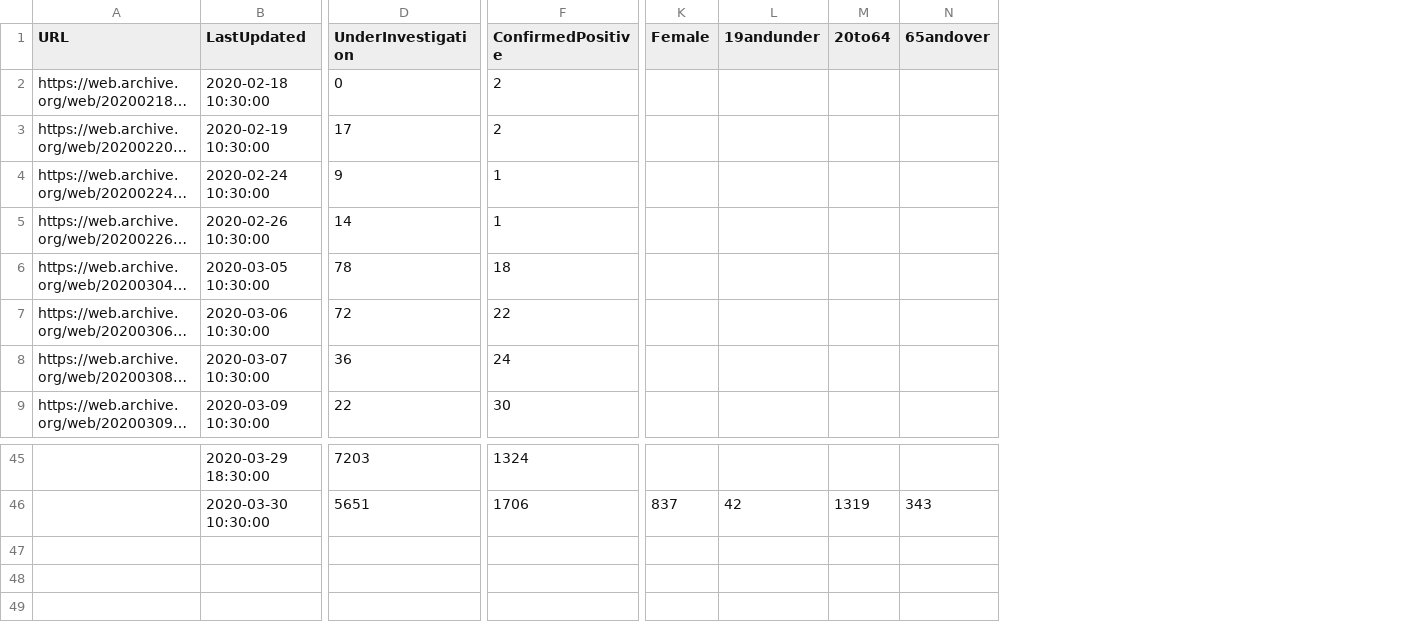
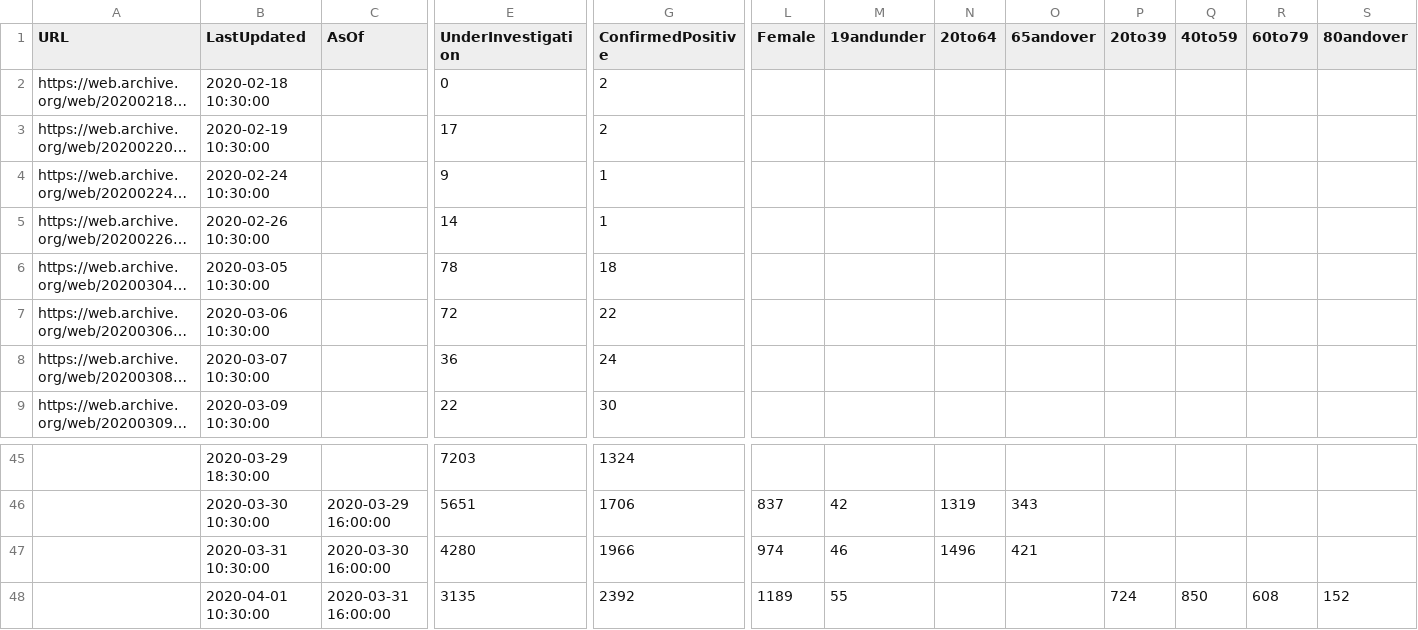
Before and after one commit to eebrown/data2019nCoV, a CSV file: data-raw/ON_cumulative.csv, drawn as a sheet; only a part is shown, gaps mark what is left out; long unchanged cells end in …; rows hold the shown columns only; the diff names each change by its address in the sheet, - before the commit and + after, or states it on an @@ line.

```diff
--- a/data-raw/ON_cumulative.csv
+++ b/data-raw/ON_cumulative.csv
+column C (AsOf), row 46: 2020-03-29 16:00:00
+column P (20to39), empty
+column Q (40to59), empty
+column R (60to79), empty
+column S (80andover), empty
+row 47:  | 2020-03-31 10:30:00 | 2020-03-30 16:00:00 | 4280 | 1966 | 974 | 46 | 1496 | 421
+row 48:  | 2020-04-01 10:30:00 | 2020-03-31 16:00:00 | 3135 | 2392 | 1189 | 55 |  |  | 724 | 850 | 608 | 152
```
Also changed, not shown: data-raw/WHO_SR.csv, 16 other files.
